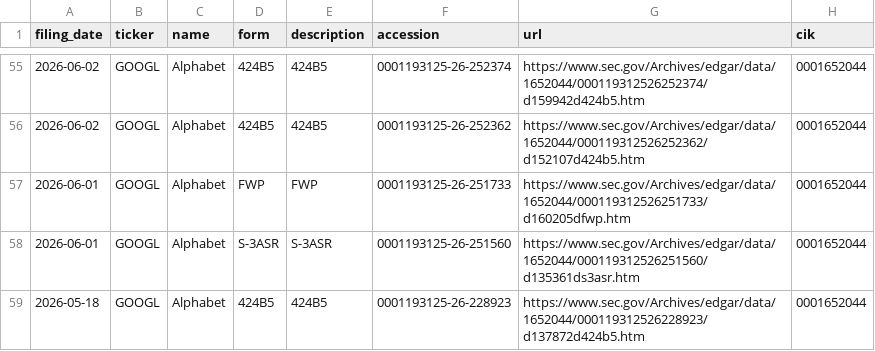
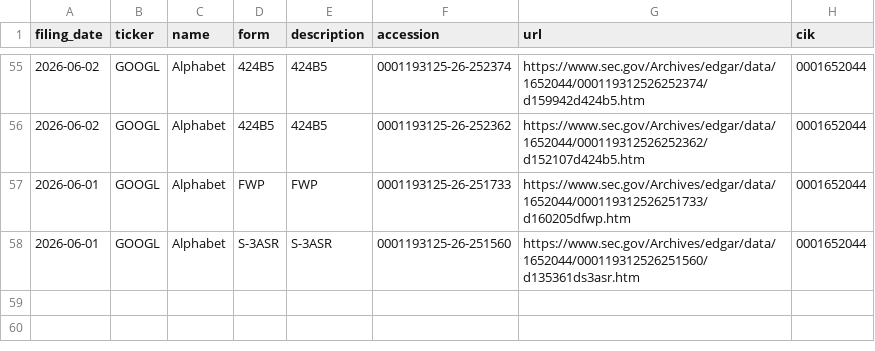
Before and after one commit to Decolo/net-liquidity-dashboard, a CSV file: data/bond_filings_recent.csv, drawn as a sheet; only a part is shown, gaps mark what is left out; the diff names each change by its address in the sheet, - before the commit and + after, or states it on an @@ line.

```diff
--- a/data/bond_filings_recent.csv
+++ b/data/bond_filings_recent.csv
-row 59: 2026-05-18 | GOOGL | Alphabet | 424B5 | 424B5 | 0001193125-26-228923 | https://www.sec.gov/Archives/edgar/data/1652044/000119312526228923/d137872d424b5.htm | 0001652044
```
Also changed, not shown: 17 other files.
